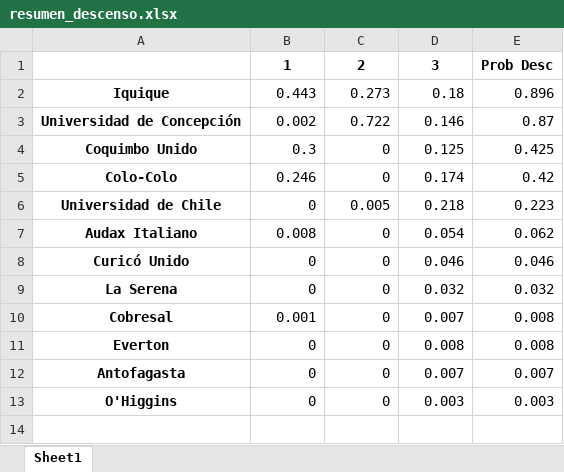
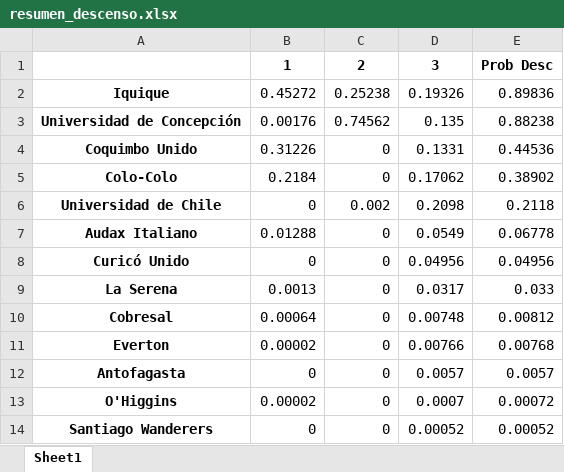
Before and after one commit to javierlopeza/football-DS-projects, an Excel workbook: resumen_descenso.xlsx, sheet Sheet1, drawn as a sheet; values as stored, in another font and other column widths than the file's, no borders; the diff names each change by its address in the sheet, - before the commit and + after, or states it on an @@ line.

```diff
--- a/resumen_descenso.xlsx (sheet Sheet1)
+++ b/resumen_descenso.xlsx (sheet Sheet1)
-B2: 0.443
+B2: 0.45272
-C2: 0.273
+C2: 0.25238
-D2: 0.18
+D2: 0.19326
-E2: 0.896
+E2: 0.89836
-B3: 0.002
+B3: 0.00176
-C3: 0.722
+C3: 0.74562
-D3: 0.146
+D3: 0.135
-E3: 0.87
+E3: 0.88238
-B4: 0.3
+B4: 0.31226
-D4: 0.125
+D4: 0.1331
-E4: 0.425
+E4: 0.44536
-B5: 0.246
+B5: 0.2184
-D5: 0.174
+D5: 0.17062
-E5: 0.42
+E5: 0.38902
-C6: 0.005
+C6: 0.002
-D6: 0.218
+D6: 0.2098
-E6: 0.223
+E6: 0.2118
-B7: 0.008
+B7: 0.01288
-D7: 0.054
+D7: 0.0549
-E7: 0.062
+E7: 0.06778
-D8: 0.046
+D8: 0.04956
-E8: 0.046
+E8: 0.04956
-B9: 0
+B9: 0.0013
-D9: 0.032
+D9: 0.0317
-E9: 0.032
+E9: 0.033
-B10: 0.001
+B10: 0.00064
-D10: 0.007
+D10: 0.00748
-E10: 0.008
+E10: 0.00812
-B11: 0
+B11: 0.00002
-D11: 0.008
+D11: 0.00766
-E11: 0.008
+E11: 0.00768
-D12: 0.007
+D12: 0.0057
-E12: 0.007
+E12: 0.0057
-B13: 0
+B13: 0.00002
-D13: 0.003
+D13: 0.0007
-E13: 0.003
+E13: 0.00072
+row 14: Santiago Wanderers | 0 | 0 | 0.00052 | 0.00052
```
Also changed, not shown: 47 other files.
